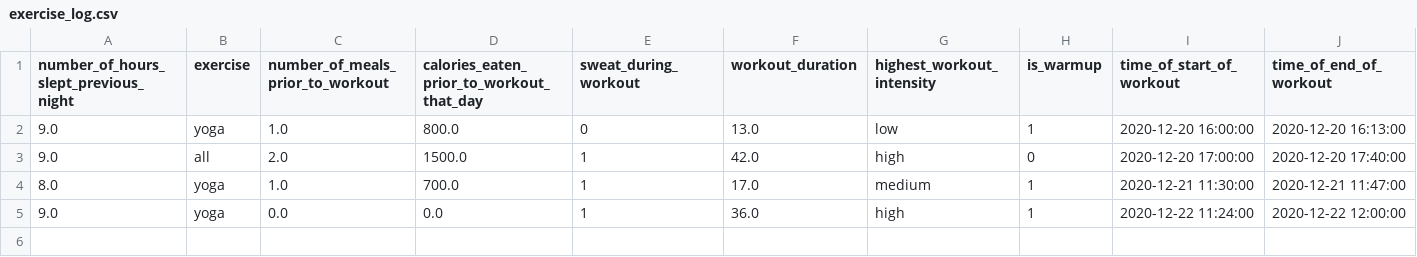
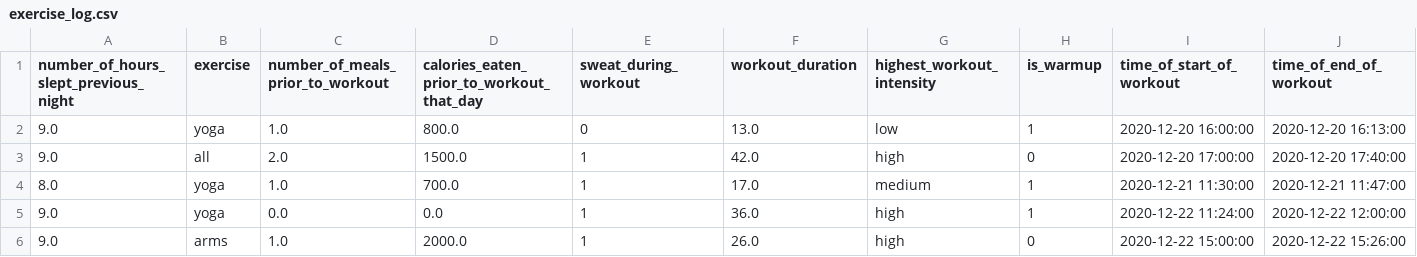
Before and after one commit to EricSchles/exercise, a CSV file: exercise_log.csv, drawn as a sheet; only a part is shown; rows hold the shown columns only; the diff names each change by its address in the sheet, - before the commit and + after, or states it on an @@ line.

Commit message:
updating log

```diff
--- a/exercise_log.csv
+++ b/exercise_log.csv
+row 6: 9.0 | arms | 1.0 | 2000.0 | 1 | 26.0 | high | 0 | 2020-12-22 15:00:00 | 2020-12-22 15:26:00
```
